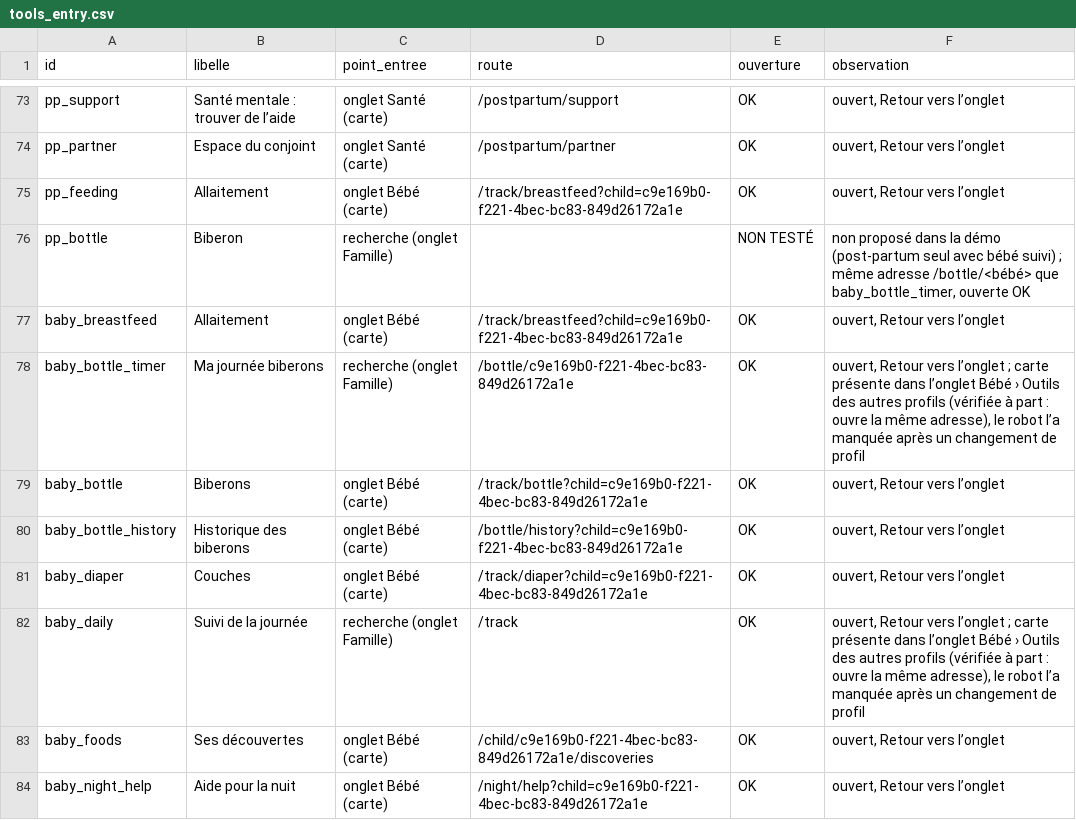
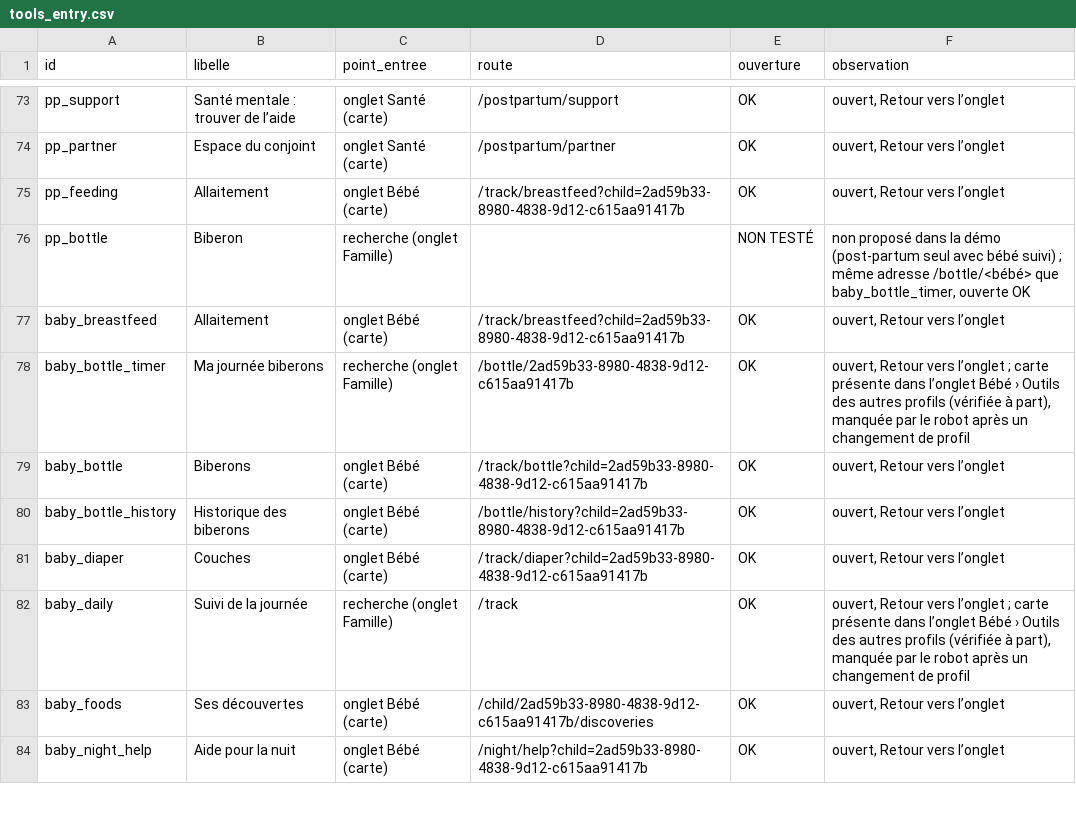
Before and after one commit to alafrench7593-a11y/homi, a CSV file: docs/audit/tools_entry.csv, drawn as a sheet; only a part is shown, gaps mark what is left out; the diff covers the shown part only.

```diff
--- a/docs/audit/tools_entry.csv
+++ b/docs/audit/tools_entry.csv
@@ -74,11 +74,11 @@ pp_support,Santé mentale : trouver de l’aide,onglet Santé (carte),/postpartu
 pp_partner,Espace du conjoint,onglet Santé (carte),/postpartum/partner,OK,"ouvert, Retour vers l’onglet"
-pp_feeding,Allaitement,onglet Bébé (carte),/track/breastfeed?child=c9e169b0-f221-4bec-bc83-849d26172a1e,OK,"ouvert, Retour vers l’onglet"
+pp_feeding,Allaitement,onglet Bébé (carte),/track/breastfeed?child=2ad59b33-8980-4838-9d12-c615aa91417b,OK,"ouvert, Retour vers l’onglet"
 pp_bottle,Biberon,recherche (onglet Famille),,NON TESTÉ,"non proposé dans la démo (post-partum seul avec bébé suivi) ; même adresse /bottle/<bébé> que baby_bottle_timer, ouverte OK"
-baby_breastfeed,Allaitement,onglet Bébé (carte),/track/breastfeed?child=c9e169b0-f221-4bec-bc83-849d26172a1e,OK,"ouvert, Retour vers l’onglet"
-baby_bottle_timer,Ma journée biberons,recherche (onglet Famille),/bottle/c9e169b0-f221-4bec-bc83-849d26172a1e,OK,"ouvert, Retour vers l’onglet ; carte présente dans l’onglet Bébé › Outils des autres profils (vérifiée à part : ouvre la même adresse), le robot l’a manquée après un changement de profil"
-baby_bottle,Biberons,onglet Bébé (carte),/track/bottle?child=c9e169b0-f221-4bec-bc83-849d26172a1e,OK,"ouvert, Retour vers l’onglet"
-baby_bottle_history,Historique des biberons,onglet Bébé (carte),/bottle/history?child=c9e169b0-f221-4bec-bc83-849d26172a1e,OK,"ouvert, Retour vers l’onglet"
-baby_diaper,Couches,onglet Bébé (carte),/track/diaper?child=c9e169b0-f221-4bec-bc83-849d26172a1e,OK,"ouvert, Retour vers l’onglet"
-baby_daily,Suivi de la journée,recherche (onglet Famille),/track,OK,"ouvert, Retour vers l’onglet ; carte présente dans l’onglet Bébé › Outils des autres profils (vérifiée à part : ouvre la même adresse), le robot l’a manquée après un changement de profil"
-baby_foods,Ses découvertes,onglet Bébé (carte),/child/c9e169b0-f221-4bec-bc83-849d26172a1e/discoveries,OK,"ouvert, Retour vers l’onglet"
-baby_night_help,Aide pour la nuit,onglet Bébé (carte),/night/help?child=c9e169b0-f221-4bec-bc83-849d26172a1e,OK,"ouvert, Retour vers l’onglet"
+baby_breastfeed,Allaitement,onglet Bébé (carte),/track/breastfeed?child=2ad59b33-8980-4838-9d12-c615aa91417b,OK,"ouvert, Retour vers l’onglet"
+baby_bottle_timer,Ma journée biberons,recherche (onglet Famille),/bottle/2ad59b33-8980-4838-9d12-c615aa91417b,OK,"ouvert, Retour vers l’onglet ; carte présente dans l’onglet Bébé › Outils des autres profils (vérifiée à part), manquée par le robot après un changement de profil"
+baby_bottle,Biberons,onglet Bébé (carte),/track/bottle?child=2ad59b33-8980-4838-9d12-c615aa91417b,OK,"ouvert, Retour vers l’onglet"
+baby_bottle_history,Historique des biberons,onglet Bébé (carte),/bottle/history?child=2ad59b33-8980-4838-9d12-c615aa91417b,OK,"ouvert, Retour vers l’onglet"
+baby_diaper,Couches,onglet Bébé (carte),/track/diaper?child=2ad59b33-8980-4838-9d12-c615aa91417b,OK,"ouvert, Retour vers l’onglet"
+baby_daily,Suivi de la journée,recherche (onglet Famille),/track,OK,"ouvert, Retour vers l’onglet ; carte présente dans l’onglet Bébé › Outils des autres profils (vérifiée à part), manquée par le robot après un changement de profil"
+baby_foods,Ses découvertes,onglet Bébé (carte),/child/2ad59b33-8980-4838-9d12-c615aa91417b/discoveries,OK,"ouvert, Retour vers l’onglet"
+baby_night_help,Aide pour la nuit,onglet Bébé (carte),/night/help?child=2ad59b33-8980-4838-9d12-c615aa91417b,OK,"ouvert, Retour vers l’onglet"
```
Also changed, not shown: 15 edited cells elsewhere in this file, 2 other files.
